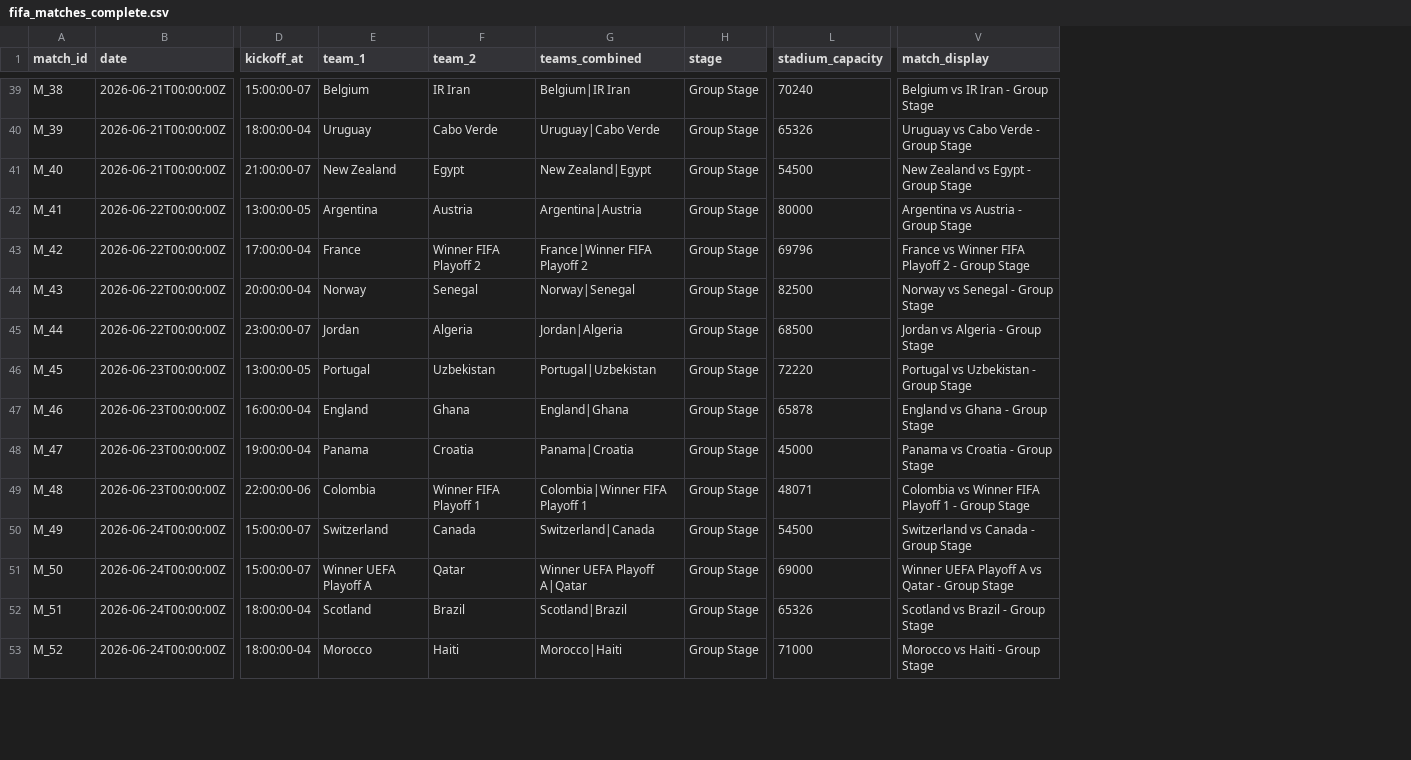
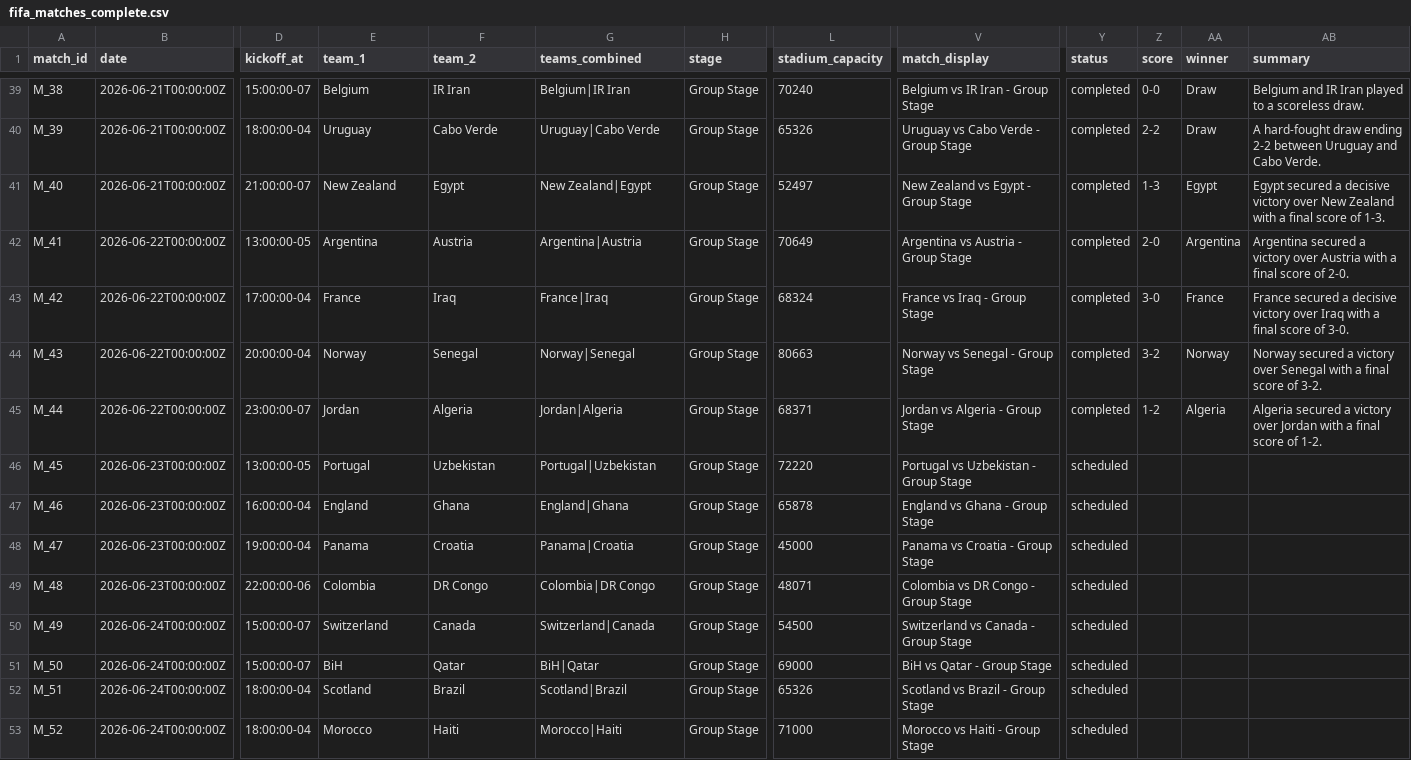
Before and after one commit to arunkumarry/fifa_planner_es, a CSV file: data/fifa_matches_complete.csv, drawn as a sheet; only a part is shown, gaps mark what is left out; the diff covers the shown part only; the diff names each change by its address in the sheet, - before the commit and + after, or states it on an @@ line.

```diff
--- a/data/fifa_matches_complete.csv
+++ b/data/fifa_matches_complete.csv
+column Y (status), rows 39-53: completed | completed | completed | completed | completed | completed | completed | scheduled | scheduled | scheduled | scheduled | scheduled | scheduled | scheduled | scheduled
+column Z (score), rows 39-45: 0-0 | 2-2 | 1-3 | 2-0 | 3-0 | 3-2 | 1-2
+column AA (winner), rows 39-45: Draw | Draw | Egypt | Argentina | France | Norway | Algeria
+column AB (summary), rows 39-45: Belgium and IR Iran played to a scoreless draw. | A hard-fought draw ending 2-2 between Uruguay and Cabo Verde. | Egypt secured a decisive victory over New Zealand with a final score of 1-3. | Argentina secured a victory over Austria with a final score of 2-0. | France secured a decisive victory over Iraq with a final score of 3-0. | Norway secured a victory over Senegal with a final score of 3-2. | Algeria secured a victory over Jordan with a final score of 1-2.
-L41 (stadium_capacity): 54500
+L41 (stadium_capacity): 52497
-L42 (stadium_capacity): 80000
+L42 (stadium_capacity): 70649
-F43 (team_2): Winner FIFA Playoff 2
+F43 (team_2): Iraq
-G43 (teams_combined): France|Winner FIFA Playoff 2
+G43 (teams_combined): France|Iraq
-L43 (stadium_capacity): 69796
+L43 (stadium_capacity): 68324
-V43 (match_display): France vs Winner FIFA Playoff 2 - Group Stage
+V43 (match_display): France vs Iraq - Group Stage
-L44 (stadium_capacity): 82500
+L44 (stadium_capacity): 80663
-L45 (stadium_capacity): 68500
+L45 (stadium_capacity): 68371
-F49 (team_2): Winner FIFA Playoff 1
+F49 (team_2): DR Congo
-G49 (teams_combined): Colombia|Winner FIFA Playoff 1
+G49 (teams_combined): Colombia|DR Congo
-V49 (match_display): Colombia vs Winner FIFA Playoff 1 - Group Stage
+V49 (match_display): Colombia vs DR Congo - Group Stage
-E51 (team_1): Winner UEFA Playoff A
+E51 (team_1): BiH
-G51 (teams_combined): Winner UEFA Playoff A|Qatar
+G51 (teams_combined): BiH|Qatar
-V51 (match_display): Winner UEFA Playoff A vs Qatar - Group Stage
+V51 (match_display): BiH vs Qatar - Group Stage
```
Also changed, not shown: 45 edited cells elsewhere in this file, data/fifa_matches.csv, 3 other files.
